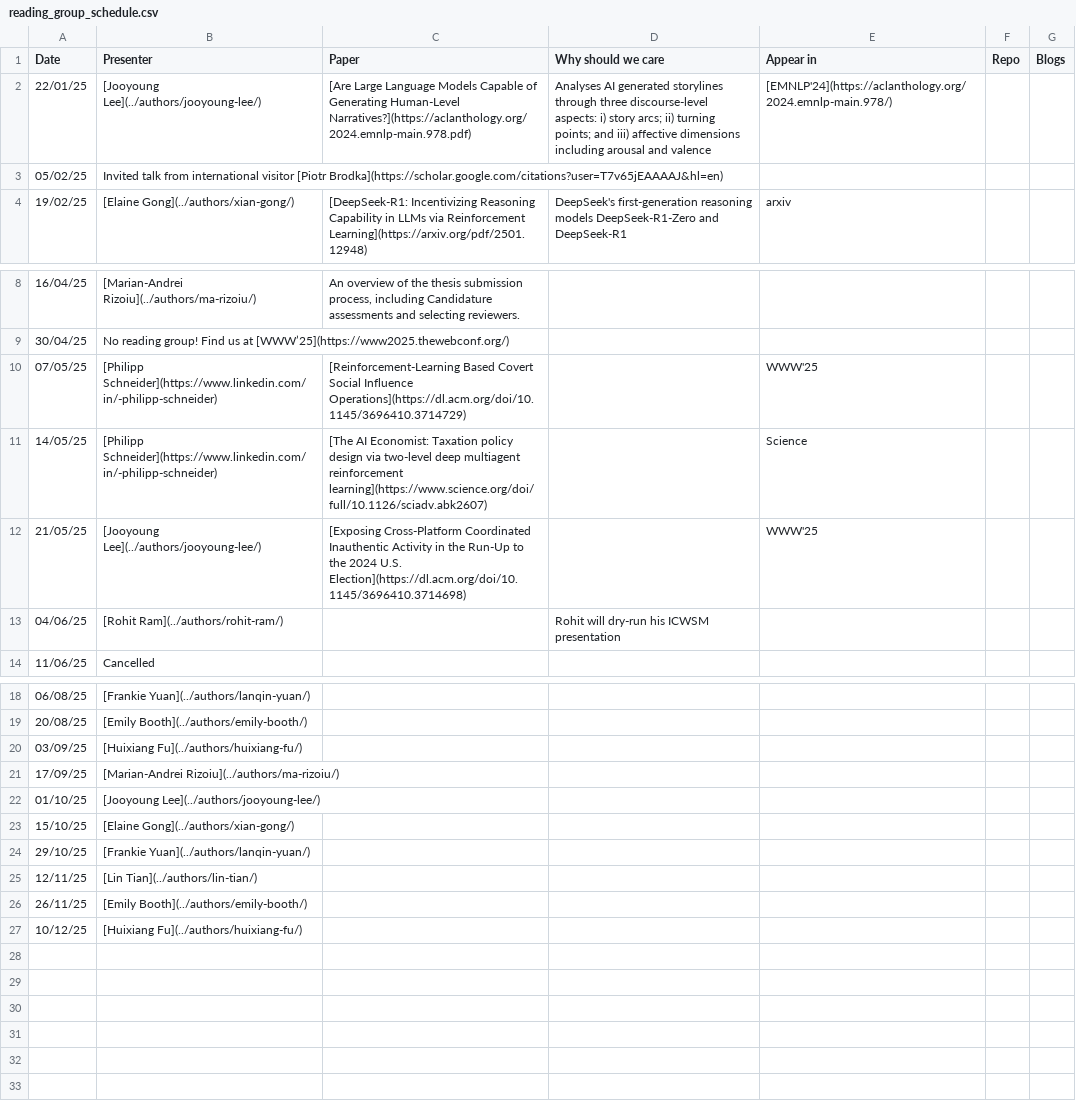
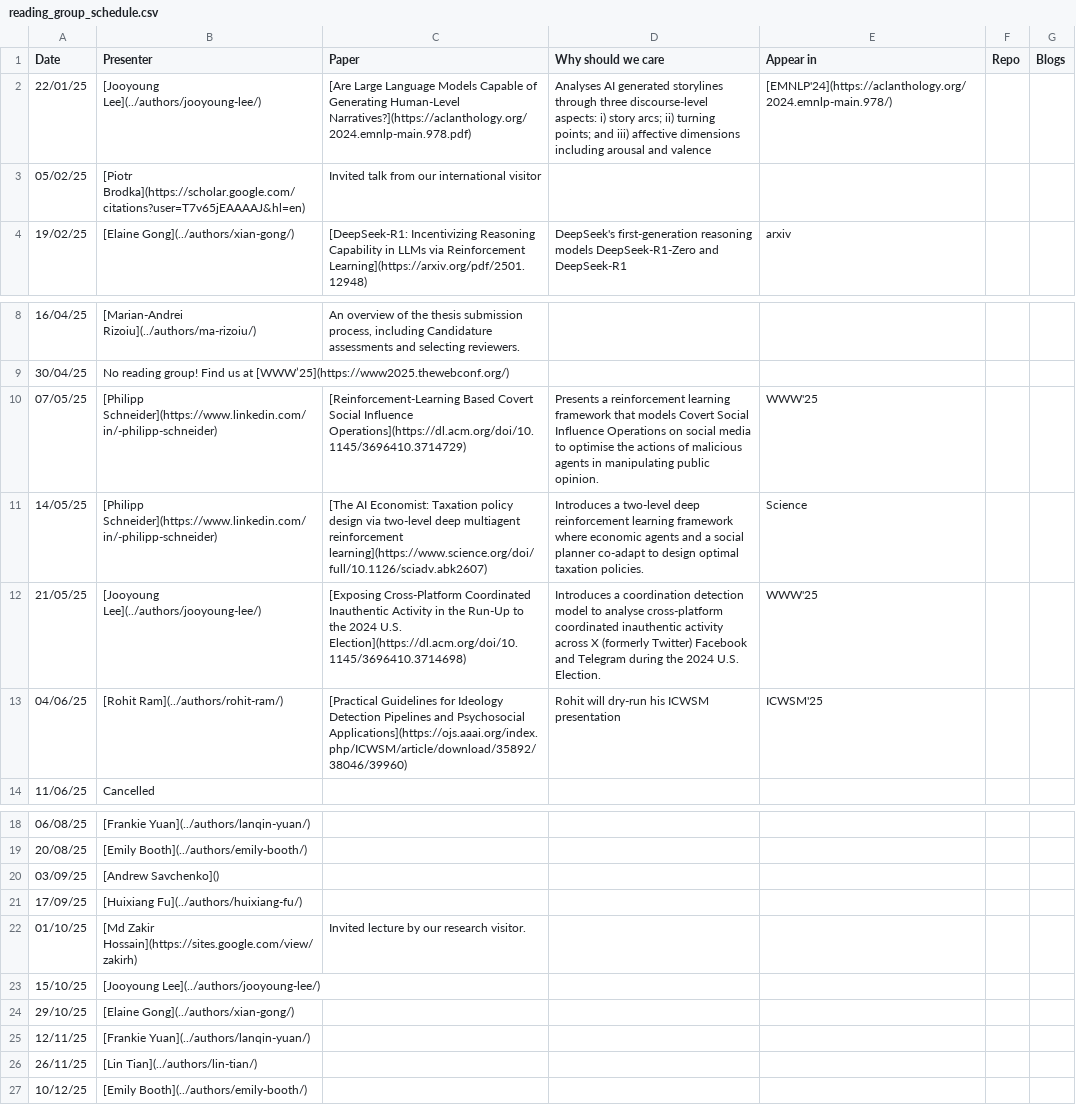
Before and after one commit to behavioral-ds/behavioral-ds.github.io, a CSV file: content/reading/reading_group_schedule.csv, drawn as a sheet; only a part is shown, gaps mark what is left out.

Commit message:
updated news, papers, reading schedule.

```diff
--- a/content/reading/reading_group_schedule.csv
+++ b/content/reading/reading_group_schedule.csv
@@ -2,3 +2,3 @@ Date,Presenter,Paper,Why should we care,Appear in,Repo,Blogs
 22/01/25,[Jooyoung Lee](../authors/jooyoung-lee/),[Are Large Language Models Capable of Generating Human-Level Narratives?](https://aclanthology.org/2024.emnlp-main.978.pdf), Analyses AI generated storylines through three discourse-level aspects: i) story arcs; ii) turning points; and iii) affective dimensions  including arousal and valence,[EMNLP'24](https://aclanthology.org/2024.emnlp-main.978/),,
-05/02/25,Invited talk from international visitor [Piotr Brodka](https://scholar.google.com/citations?user=T7v65jEAAAAJ&hl=en),,,,,
+05/02/25,[Piotr Brodka](https://scholar.google.com/citations?user=T7v65jEAAAAJ&hl=en),Invited talk from our international visitor,,,,
 19/02/25,[Elaine Gong](../authors/xian-gong/),[DeepSeek-R1: Incentivizing Reasoning Capability in LLMs via Reinforcement Learning](https://arxiv.org/pdf/2501.12948),DeepSeek's first-generation reasoning models DeepSeek-R1-Zero and DeepSeek-R1,arxiv,,
@@ -9,6 +9,6 @@ Date,Presenter,Paper,Why should we care,Appear in,Repo,Blogs
 30/04/25,No reading group! Find us at [WWW’25](https://www2025.thewebconf.org/),,,,,
-07/05/25,[Philipp Schneider](https://www.linkedin.com/in/-philipp-schneider),[Reinforcement-Learning Based Covert Social Influence Operations](https://dl.acm.org/doi/10.1145/3696410.3714729),,WWW'25,,
-14/05/25,[Philipp Schneider](https://www.linkedin.com/in/-philipp-schneider),[The AI Economist: Taxation policy design via two-level deep multiagent reinforcement learning](https://www.science.org/doi/full/10.1126/sciadv.abk2607),,Science,,
-21/05/25,[Jooyoung Lee](../authors/jooyoung-lee/),[Exposing Cross-Platform Coordinated Inauthentic Activity in the Run-Up to the 2024 U.S. Election](https://dl.acm.org/doi/10.1145/3696410.3714698),,WWW'25,,
-04/06/25,[Rohit Ram](../authors/rohit-ram/),,Rohit will dry-run his ICWSM presentation,,,
+07/05/25,[Philipp Schneider](https://www.linkedin.com/in/-philipp-schneider),[Reinforcement-Learning Based Covert Social Influence Operations](https://dl.acm.org/doi/10.1145/3696410.3714729),Presents a reinforcement learning framework that models Covert Social Influence Operations on social media to optimise the actions of malicious agents in manipulating public opinion.,WWW'25,,
+14/05/25,[Philipp Schneider](https://www.linkedin.com/in/-philipp-schneider),[The AI Economist: Taxation policy design via two-level deep multiagent reinforcement learning](https://www.science.org/doi/full/10.1126/sciadv.abk2607),Introduces a two-level deep reinforcement learning framework where economic agents and a social planner co-adapt to design optimal taxation policies.,Science,,
+21/05/25,[Jooyoung Lee](../authors/jooyoung-lee/),[Exposing Cross-Platform Coordinated Inauthentic Activity in the Run-Up to the 2024 U.S. Election](https://dl.acm.org/doi/10.1145/3696410.3714698),Introduces a coordination detection model to analyse cross-platform coordinated inauthentic activity across X (formerly Twitter)  Facebook and Telegram during the 2024 U.S. Election.,WWW'25,,
+04/06/25,[Rohit Ram](../authors/rohit-ram/),[Practical Guidelines for Ideology Detection Pipelines and Psychosocial Applications](https://ojs.aaai.org/index.php/ICWSM/article/download/35892/38046/39960),Rohit will dry-run his ICWSM presentation,ICWSM'25,,
 11/06/25,Cancelled,,,,,
@@ -19,9 +19,9 @@ Date,Presenter,Paper,Why should we care,Appear in,Repo,Blogs
 20/08/25,[Emily Booth](../authors/emily-booth/),,,,,
-03/09/25,[Huixiang Fu](../authors/huixiang-fu/),,,,,
-17/09/25,[Marian-Andrei Rizoiu](../authors/ma-rizoiu/),,,,,
-01/10/25,[Jooyoung Lee](../authors/jooyoung-lee/),,,,,
-15/10/25,[Elaine Gong](../authors/xian-gong/),,,,,
-29/10/25,[Frankie Yuan](../authors/lanqin-yuan/),,,,,
-12/11/25,[Lin Tian](../authors/lin-tian/),,,,,
-26/11/25,[Emily Booth](../authors/emily-booth/),,,,,
-10/12/25,[Huixiang Fu](../authors/huixiang-fu/),,,,,
+03/09/25,[Andrew Savchenko](),,,,,
+17/09/25,[Huixiang Fu](../authors/huixiang-fu/),,,,,
+01/10/25,[Md Zakir Hossain](https://sites.google.com/view/zakirh),Invited lecture by our research visitor.,,,,
+15/10/25,[Jooyoung Lee](../authors/jooyoung-lee/),,,,,
+29/10/25,[Elaine Gong](../authors/xian-gong/),,,,,
+12/11/25,[Frankie Yuan](../authors/lanqin-yuan/),,,,,
+26/11/25,[Lin Tian](../authors/lin-tian/),,,,,
+10/12/25,[Emily Booth](../authors/emily-booth/),,,,,
```
Also changed, not shown: 2 other files.
